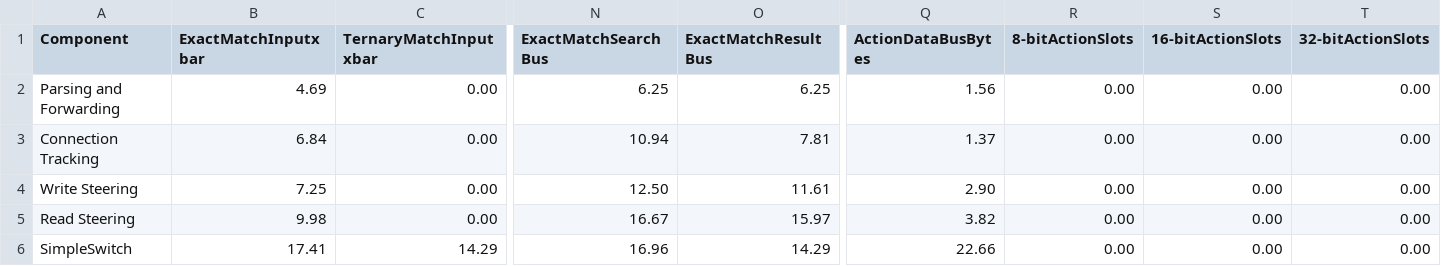
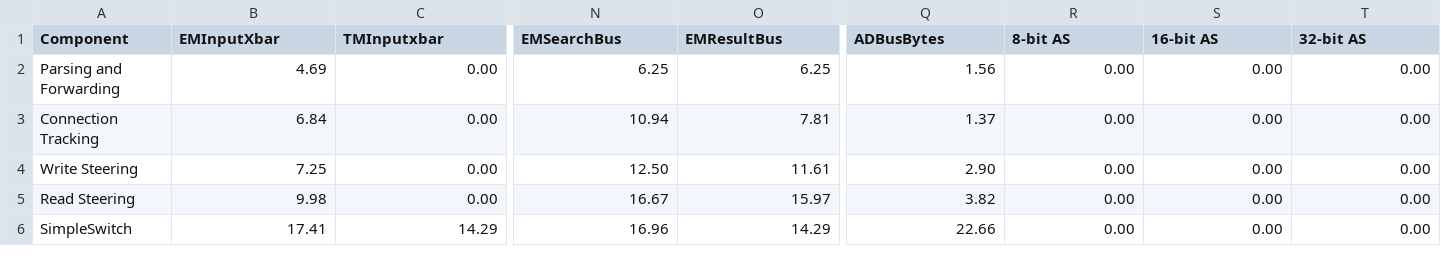
Before and after one commit to wantonsolutions/warm, a CSV file: papers/sigcomm2023/fig/switch_resources.csv, drawn as a sheet; only a part is shown, gaps mark what is left out; the diff covers the shown part only; the diff names each change by its address in the sheet, - before the commit and + after, or states it on an @@ line.

```diff
--- a/papers/sigcomm2023/fig/switch_resources.csv
+++ b/papers/sigcomm2023/fig/switch_resources.csv
-B1: ExactMatchInputxbar
+B1: EMInputXbar
-C1: TernaryMatchInputxbar
+C1: TMInputxbar
-N1: ExactMatchSearchBus
+N1: EMSearchBus
-O1: ExactMatchResultBus
+O1: EMResultBus
-Q1: ActionDataBusBytes
+Q1: ADBusBytes
-R1: 8-bitActionSlots
+R1: 8-bit AS
-S1: 16-bitActionSlots
+S1: 16-bit AS
-T1: 32-bitActionSlots
+T1: 32-bit AS
```
Also changed, not shown: 1 edited cell elsewhere in this file, 3 other files.
